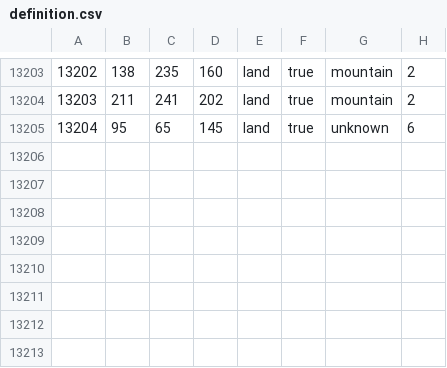
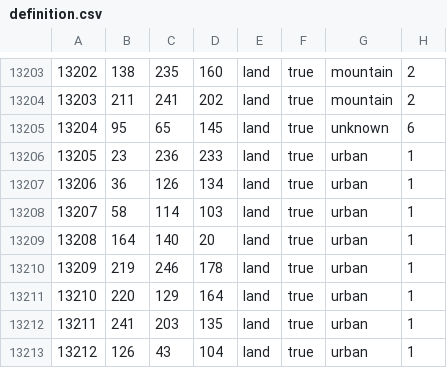
Before and after one commit to blacklikemilk/endsieg, a CSV file: map/definition.csv, drawn as a sheet; only a part is shown, gaps mark what is left out.

```diff
--- a/map/definition.csv
+++ b/map/definition.csv
@@ -13205 +13205,9 @@
 13204;95;65;145;land;true;unknown;6
+13205;23;236;233;land;true;urban;1
+13206;36;126;134;land;true;urban;1
+13207;58;114;103;land;true;urban;1
+13208;164;140;20;land;true;urban;1
+13209;219;246;178;land;true;urban;1
+13210;220;129;164;land;true;urban;1
+13211;241;203;135;land;true;urban;1
+13212;126;43;104;land;true;urban;1
```
Also changed, not shown: 3 other files.
